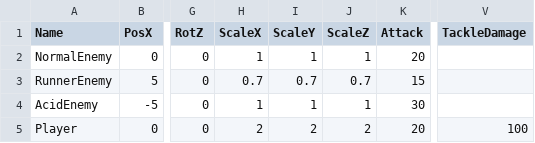
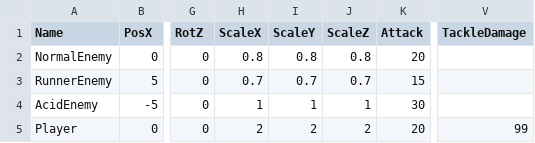
Before and after one commit to meronpanun/MyGame3D2, a CSV file: 3DShooting/3DShooting/data/CSV/CharacterTransfromData.csv, drawn as a sheet; only a part is shown, gaps mark what is left out; the diff names each change by its address in the sheet, - before the commit and + after, or states it on an @@ line.

```diff
--- a/3DShooting/3DShooting/data/CSV/CharacterTransfromData.csv
+++ b/3DShooting/3DShooting/data/CSV/CharacterTransfromData.csv
-H2 (ScaleX): 1
+H2 (ScaleX): 0.8
-I2 (ScaleY): 1
+I2 (ScaleY): 0.8
-J2 (ScaleZ): 1
+J2 (ScaleZ): 0.8
-V5 (TackleDamage): 100
+V5 (TackleDamage): 99
```
Also changed, not shown: 8 other files.
